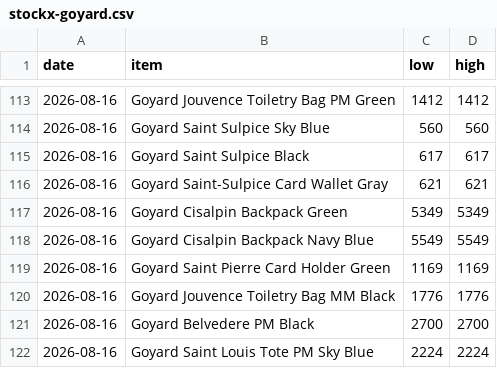
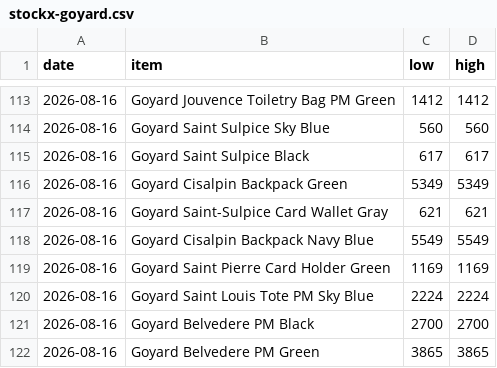
Before and after one commit to elibarzvi/demand-desk, a CSV file: data/exports/stockx-goyard.csv, drawn as a sheet; only a part is shown, gaps mark what is left out.

```diff
--- a/data/exports/stockx-goyard.csv
+++ b/data/exports/stockx-goyard.csv
@@ -115,8 +115,8 @@ date,item,low,high
 2026-08-16,Goyard Saint Sulpice Black,617,617
+2026-08-16,Goyard Cisalpin Backpack Green,5349,5349
 2026-08-16,Goyard Saint-Sulpice Card Wallet Gray,621,621
-2026-08-16,Goyard Cisalpin Backpack Green,5349,5349
 2026-08-16,Goyard Cisalpin Backpack Navy Blue,5549,5549
 2026-08-16,Goyard Saint Pierre Card Holder Green,1169,1169
-2026-08-16,Goyard Jouvence Toiletry Bag MM Black,1776,1776
+2026-08-16,Goyard Saint Louis Tote PM Sky Blue,2224,2224
 2026-08-16,Goyard Belvedere PM Black,2700,2700
-2026-08-16,Goyard Saint Louis Tote PM Sky Blue,2224,2224
+2026-08-16,Goyard Belvedere PM Green,3865,3865
```
Also changed, not shown: data/exports/ebay.csv, data/exports/fashionphile.csv, 4 other files.
